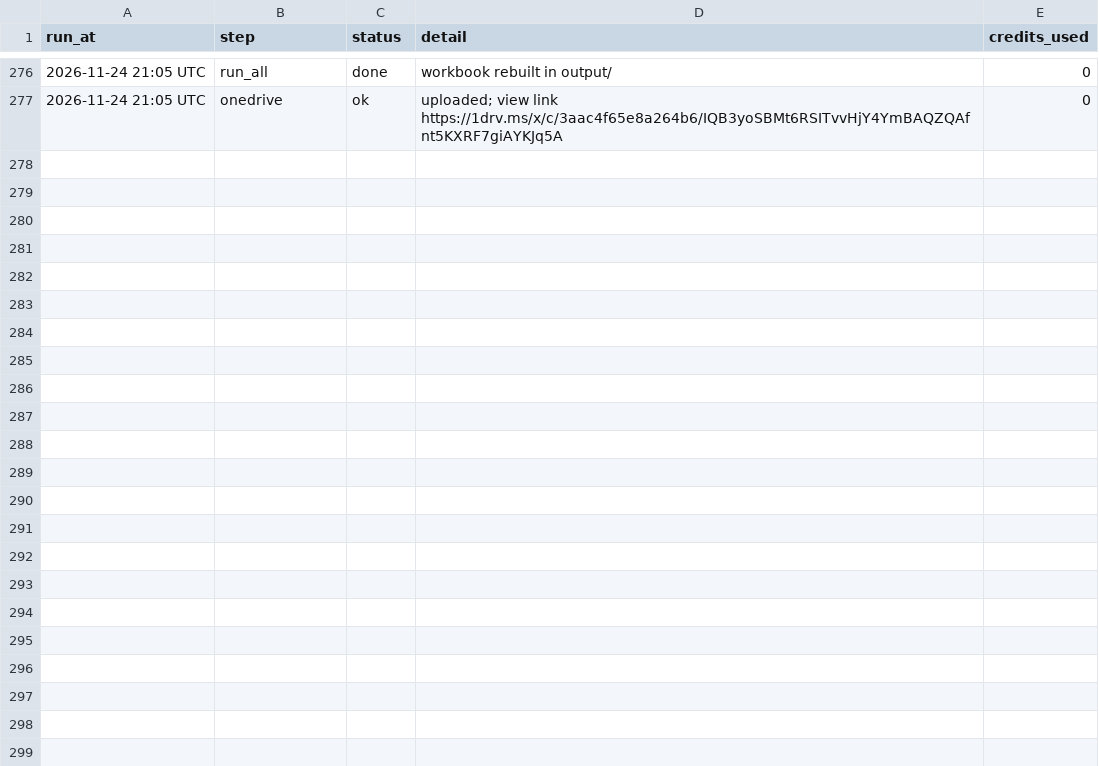
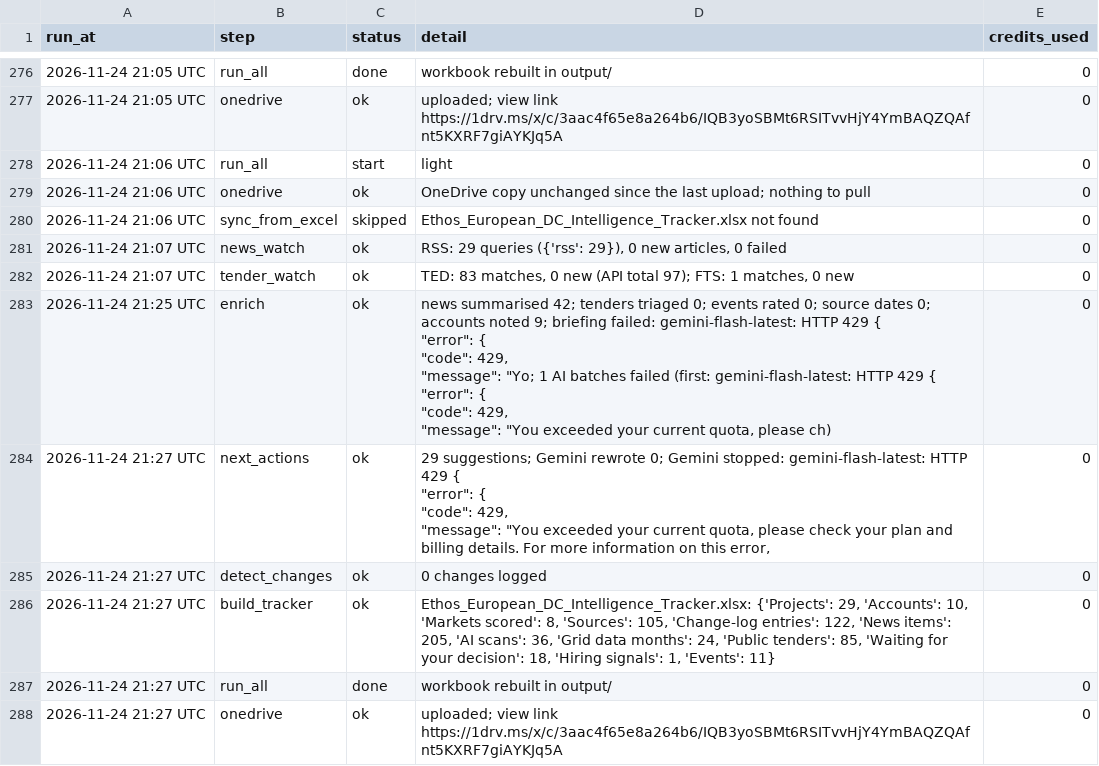
Before and after one commit to C-D4V1D/ethos-intel-tracker, a CSV file: data/run_log.csv, drawn as a sheet; only a part is shown, gaps mark what is left out.

```diff
--- a/data/run_log.csv
+++ b/data/run_log.csv
@@ -295 +295,21 @@ run_at,step,status,detail,credits_used
 2026-11-24 21:05 UTC,onedrive,ok,uploaded; view link https://1drv.ms/x/c/3aac4f65e8a264b6/IQB3yoSBMt6RSITvvHjY4YmBAQZQAfnt5KXRF7giAYKJq5A,0
+2026-11-24 21:06 UTC,run_all,start,light,0
+2026-11-24 21:06 UTC,onedrive,ok,OneDrive copy unchanged since the last upload; nothing to pull,0
+2026-11-24 21:06 UTC,sync_from_excel,skipped,Ethos_European_DC_Intelligence_Tracker.xlsx not found,0
+2026-11-24 21:07 UTC,news_watch,ok,"RSS: 29 queries ({'rss': 29}), 0 new articles, 0 failed",0
+2026-11-24 21:07 UTC,tender_watch,ok,"TED: 83 matches, 0 new (API total 97); FTS: 1 matches, 0 new",0
+2026-11-24 21:25 UTC,enrich,ok,"news summarised 42; tenders triaged 0; events rated 0; source dates 0; accounts noted 9; briefing failed: gemini-flash-latest: HTTP 429 {
+  ""error"": {
+    ""code"": 429,
+    ""message"": ""Yo; 1 AI batches failed (first: gemini-flash-latest: HTTP 429 {
+  ""error"": {
+    ""code"": 429,
+    ""message"": ""You exceeded your current quota, please ch)",0
+2026-11-24 21:27 UTC,next_actions,ok,"29 suggestions; Gemini rewrote 0; Gemini stopped: gemini-flash-latest: HTTP 429 {
+  ""error"": {
+    ""code"": 429,
+    ""message"": ""You exceeded your current quota, please check your plan and billing details. For more information on this error,",0
+2026-11-24 21:27 UTC,detect_changes,ok,0 changes logged,0
+2026-11-24 21:27 UTC,build_tracker,ok,"Ethos_European_DC_Intelligence_Tracker.xlsx: {'Projects': 29, 'Accounts': 10, 'Markets scored': 8, 'Sources': 105, 'Change-log entries': 122, 'News items': 205, 'AI scans': 36, 'Grid data months': 24, 'Public tenders': 85, 'Waiting for your decision': 18, 'Hiring signals': 1, 'Events': 11}",0
+2026-11-24 21:27 UTC,run_all,done,workbook rebuilt in output/,0
+2026-11-24 21:27 UTC,onedrive,ok,uploaded; view link https://1drv.ms/x/c/3aac4f65e8a264b6/IQB3yoSBMt6RSITvvHjY4YmBAQZQAfnt5KXRF7giAYKJq5A,0
```
Also changed, not shown: data/accounts.csv, data/projects.csv, 3 other files.
